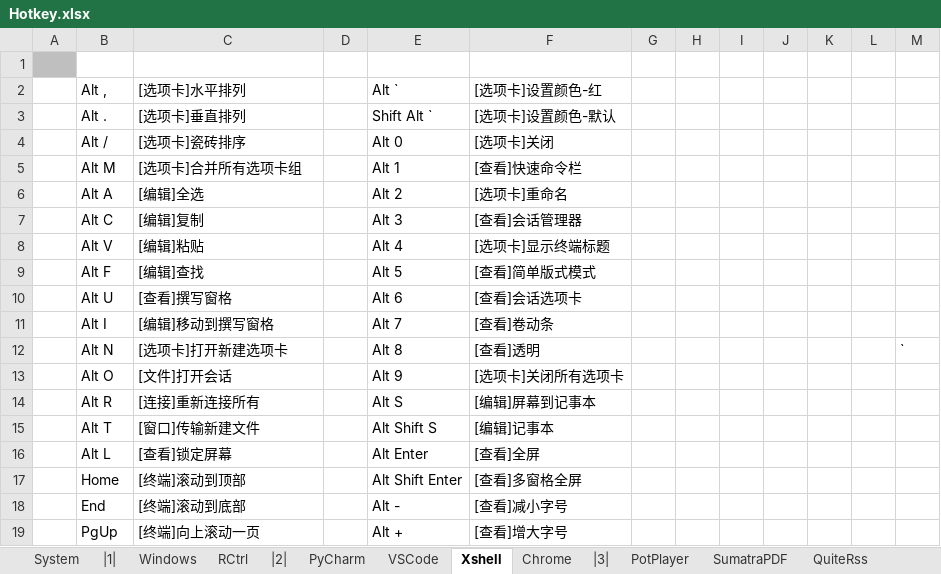
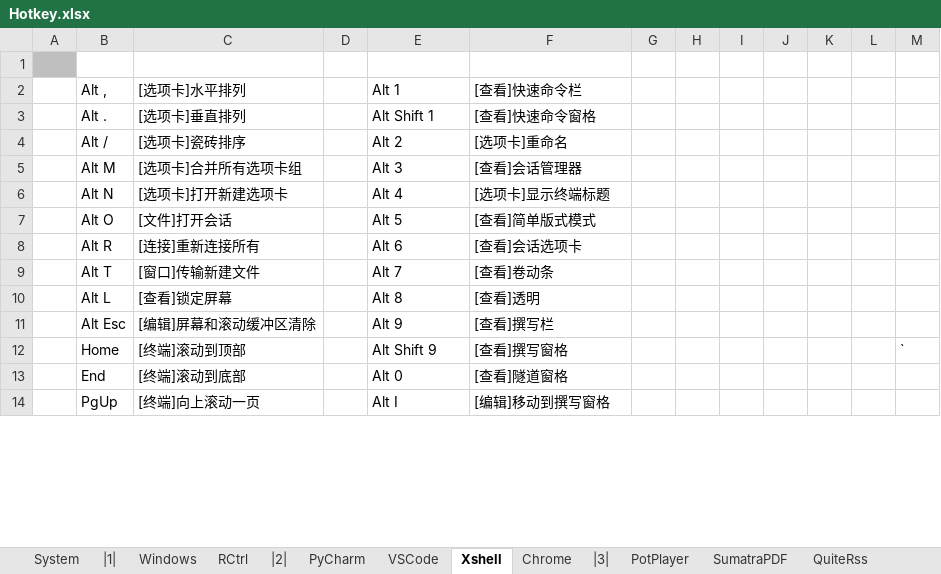
Before and after one commit to By2048/Ahk, an Excel workbook: Doc/Hotkey.xlsx, sheet Xshell, drawn as a sheet; only a part is shown; values as stored, in another font and other column widths than the file's, no borders; removed rows and columns are numbered as before the commit, all else as after; the diff covers the shown part only; the diff names each change by its address in the sheet, - before the commit and + after, or states it on an @@ line.

```diff
--- a/Doc/Hotkey.xlsx (sheet Xshell)
+++ b/Doc/Hotkey.xlsx (sheet Xshell)
-E2: Alt `
+E2: Alt 1
-F2: [选项卡]设置颜色-红
+F2: [查看]快速命令栏
-E3 (Alt 1): Shift Alt `
+E3 (Alt 1): Alt Shift 1
-F3 ([查看]快速命令栏): [选项卡]设置颜色-默认
+F3 ([查看]快速命令栏): [查看]快速命令窗格
-E4 (Alt 1): Alt 0
+E4 (Alt 1): Alt 2
-F4 ([查看]快速命令栏): [选项卡]关闭
+F4 ([查看]快速命令栏): [选项卡]重命名
-E5 (Alt 1): Alt 1
+E5 (Alt 1): Alt 3
-F5 ([查看]快速命令栏): [查看]快速命令栏
+F5 ([查看]快速命令栏): [查看]会话管理器
-row 6:  | Alt A | [编辑]全选 |  | Alt 2 | [选项卡]重命名
-row 7:  | Alt C | [编辑]复制 |  | Alt 3 | [查看]会话管理器
-row 8:  | Alt V | [编辑]粘贴 |  | Alt 4 | [选项卡]显示终端标题
-row 9:  | Alt F | [编辑]查找 |  | Alt 5 | [查看]简单版式模式
-row 10:  | Alt U | [查看]撰写窗格 |  | Alt 6 | [查看]会话选项卡
-row 11:  | Alt I | [编辑]移动到撰写窗格 |  | Alt 7 | [查看]卷动条
-E6 (Alt 1): Alt 8
+E6 (Alt 1): Alt 4
-F6 ([查看]快速命令栏): [查看]透明
+F6 ([查看]快速命令栏): [选项卡]显示终端标题
-M6: `
+M6: (empty)
-E7 (Alt 1): Alt 9
+E7 (Alt 1): Alt 5
-F7 ([查看]快速命令栏): [选项卡]关闭所有选项卡
+F7 ([查看]快速命令栏): [查看]简单版式模式
-E8 (Alt 1): Alt S
+E8 (Alt 1): Alt 6
-F8 ([查看]快速命令栏): [编辑]屏幕到记事本
+F8 ([查看]快速命令栏): [查看]会话选项卡
-E9 (Alt 1): Alt Shift S
+E9 (Alt 1): Alt 7
-F9 ([查看]快速命令栏): [编辑]记事本
+F9 ([查看]快速命令栏): [查看]卷动条
-E10 (Alt 1): Alt Enter
+E10 (Alt 1): Alt 8
-F10 ([查看]快速命令栏): [查看]全屏
+F10 ([查看]快速命令栏): [查看]透明
+row 11:  | Alt Esc | [编辑]屏幕和滚动缓冲区清除 |  | Alt 9 | [查看]撰写栏
-E12 (Alt 1): Alt Shift Enter
+E12 (Alt 1): Alt Shift 9
-F12 ([查看]快速命令栏): [查看]多窗格全屏
+F12 ([查看]快速命令栏): [查看]撰写窗格
-M12: (empty)
+M12: `
-E13 (Alt 1): Alt -
+E13 (Alt 1): Alt 0
-F13 ([查看]快速命令栏): [查看]减小字号
+F13 ([查看]快速命令栏): [查看]隧道窗格
-E14 (Alt 1): Alt +
+E14 (Alt 1): Alt I
-F14 ([查看]快速命令栏): [查看]增大字号
+F14 ([查看]快速命令栏): [编辑]移动到撰写窗格
```
Also changed, not shown: 6 added rows and 10 edited cells elsewhere in this sheet, 5 other files.
